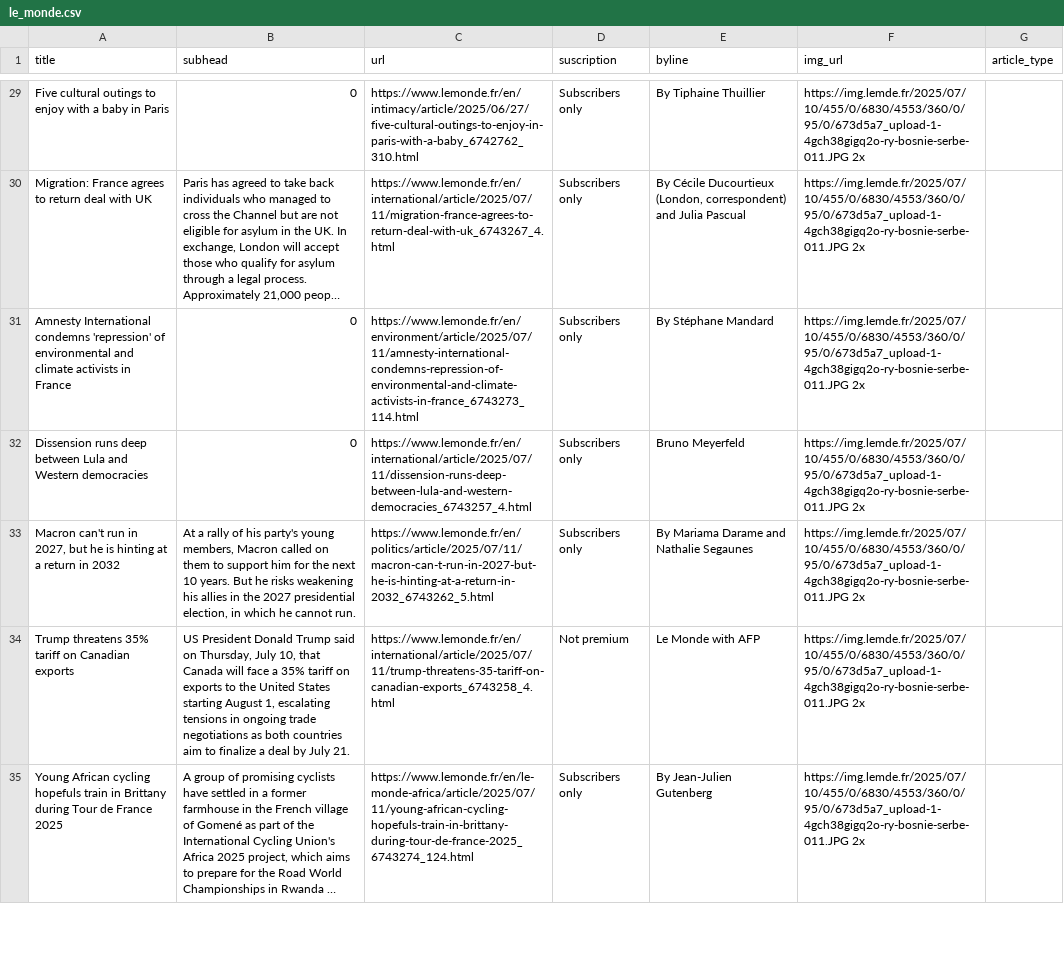
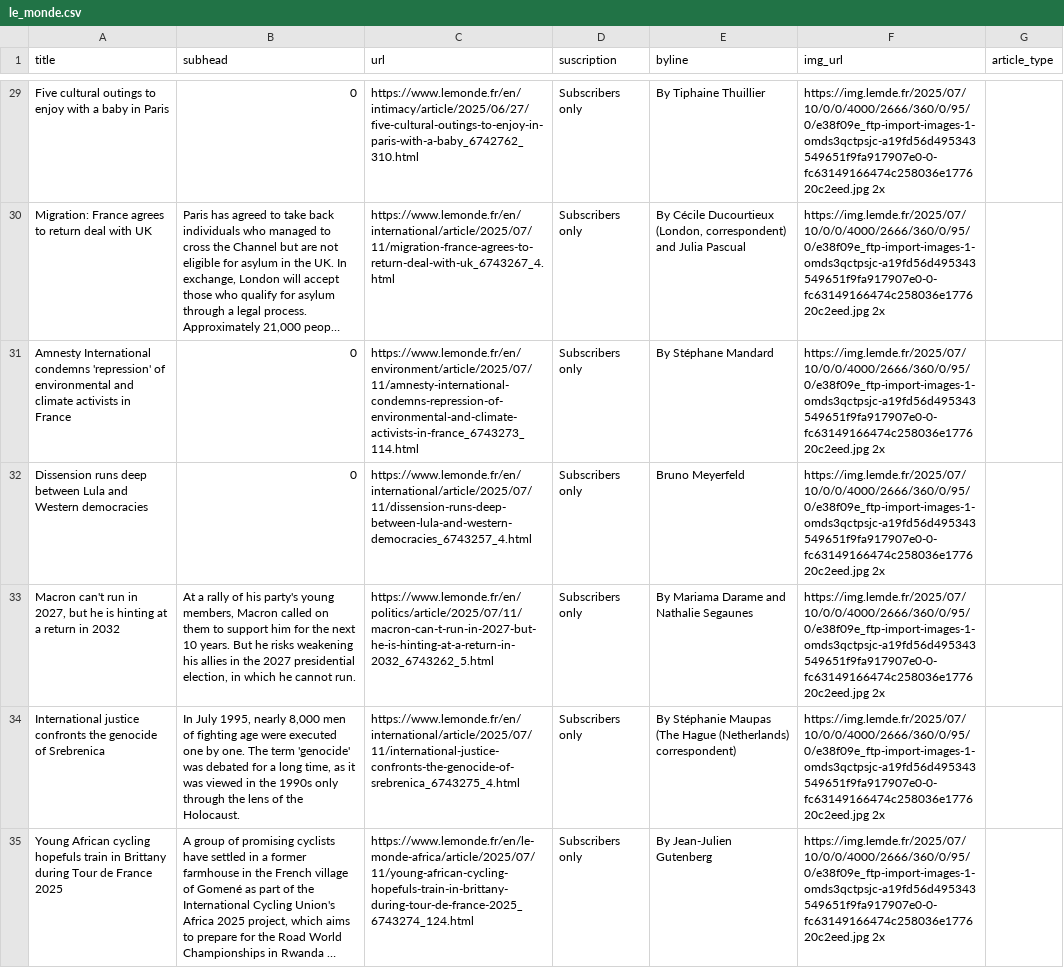
Before and after one commit to tefaceli/LEDE-homework-scraping, a CSV file: le_monde.csv, drawn as a sheet; only a part is shown, gaps mark what is left out; long unchanged cells end in …; removed rows and columns are numbered as before the commit, all else as after; the diff covers the shown part only; the diff names each change by its address in the sheet, - before the commit and + after, or states it on an @@ line.

```diff
--- a/le_monde.csv
+++ b/le_monde.csv
-F29:F33 (img_url): https://img.lemde.fr/2025/07/10/455/0/6830/4553/360/0/95/0/673d5a7_upload-1-4gch38gigq2o-ry-bosnie-serbe-011.JPG 2x
+F29:F33 (img_url): https://img.lemde.fr/2025/07/10/0/0/4000/2666/360/0/95/0/e38f09e_ftp-import-images-1-omds3qctpsjc-a19fd56d495343549651f9fa917907e0-0-fc63149166474c258036e177620c2eed.jpg 2x
-row 34: Trump threatens 35% tariff on Canadian exports | US President Donald Trump said on Thursday, July 10, that Canada will face a 35% tariff on exports to the United States starting August 1, escalating tensions in ongoing trade negotiations as both countries aim to finalize a deal by July 21. | https://www.lemonde.fr/en/international/article/2025/07/11/trump-threatens-35-tariff-on-canadian-exports_6743258_4.html | Not premium | Le Monde with AFP | https://img.lemde.fr/2025/07/10/455/0/6830/4553/360/0/95/0/673d5a7_upload-1-4gch38gigq2o-ry-bosnie-serbe-011.JPG 2x
+row 34: International justice confronts the genocide of Srebrenica | In July 1995, nearly 8,000 men of fighting age were executed one by one. The term 'genocide' was debated for a long time, as it was viewed in the 1990s only through the lens of the Holocaust. | https://www.lemonde.fr/en/international/article/2025/07/11/international-justice-confronts-the-genocide-of-srebrenica_6743275_4.html | Subscribers only | By Stéphanie Maupas (The Hague (Netherlands) correspondent) | https://img.lemde.fr/2025/07/10/0/0/4000/2666/360/0/95/0/e38f09e_ftp-import-images-1-omds3qctpsjc-a19fd56d495343549651f9fa917907e0-0-fc63149166474c258036e177620c2eed.jpg 2x
-F35 (img_url): https://img.lemde.fr/2025/07/10/455/0/6830/4553/360/0/95/0/673d5a7_upload-1-4gch38gigq2o-ry-bosnie-serbe-011.JPG 2x
+F35 (img_url): https://img.lemde.fr/2025/07/10/0/0/4000/2666/360/0/95/0/e38f09e_ftp-import-images-1-omds3qctpsjc-a19fd56d495343549651f9fa917907e0-0-fc63149166474c258036e177620c2eed.jpg 2x
```
Also changed, not shown: 5 added rows, 5 removed rows and 46 edited cells elsewhere in this file.
